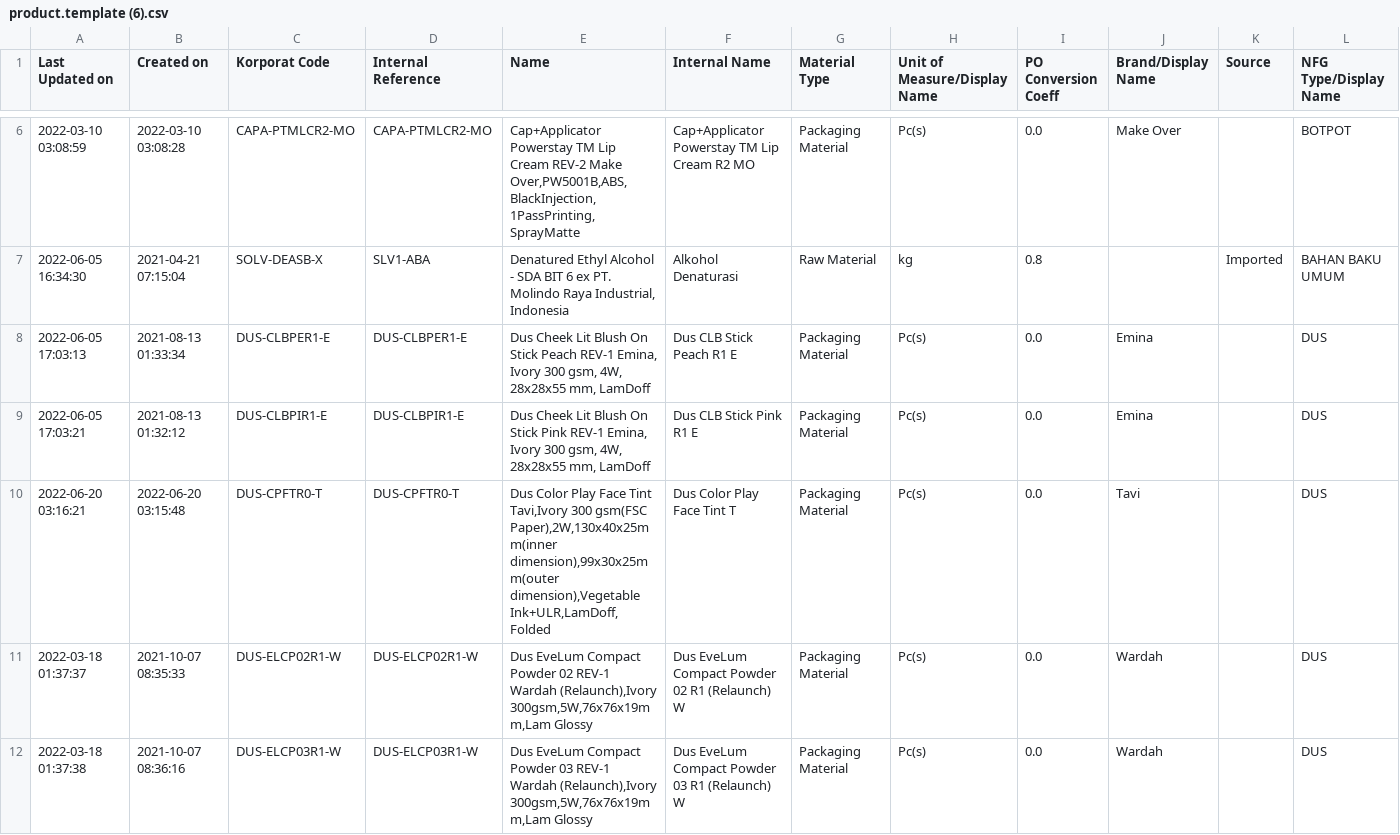
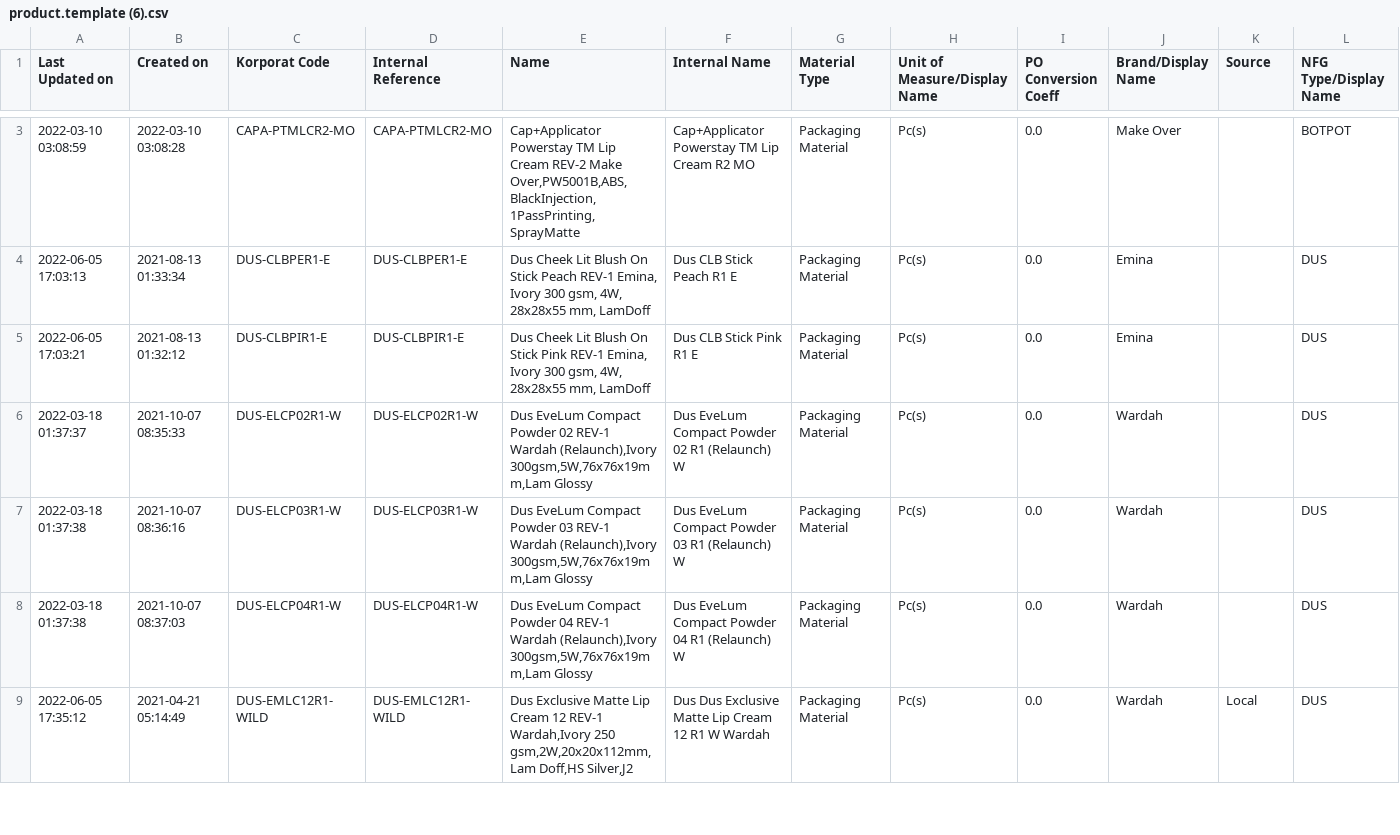
Before and after one commit to DekyHairudin/Deky, a CSV file: FM MP/product.template (6).csv, drawn as a sheet; only a part is shown, gaps mark what is left out; the shorter side is filled out with more unchanged rows; rows hold the shown columns only; the diff covers the shown part only; the diff names each change by its address in the sheet, - before the commit and + after, or states it on an @@ line.

```diff
--- a/FM MP/product.template (6).csv
+++ b/FM MP/product.template (6).csv
-row 7: 2022-06-05 16:34:30 | 2021-04-21 07:15:04 | SOLV-DEASB-X | SLV1-ABA | Denatured Ethyl Alcohol - SDA BIT 6 ex PT. Molindo Raya Industrial, Indonesia | Alkohol Denaturasi | Raw Material | kg | 0.8 |  | Imported | BAHAN BAKU UMUM
-row 10: 2022-06-20 03:16:21 | 2022-06-20 03:15:48 | DUS-CPFTR0-T | DUS-CPFTR0-T | Dus Color Play Face Tint Tavi,Ivory 300 gsm(FSC Paper),2W,130x40x25mm(inner dimension),99x30x25mm(outer dimension),Vegetable Ink+ULR,LamDoff,Folded | Dus Color Play Face Tint T | Packaging Material | Pc(s) | 0.0 | Tavi |  | DUS
```
Also changed, not shown: 8 removed rows elsewhere in this file, FM MP/product.template (1).csv, FM MP/product.template (5).csv, 6 other files.
